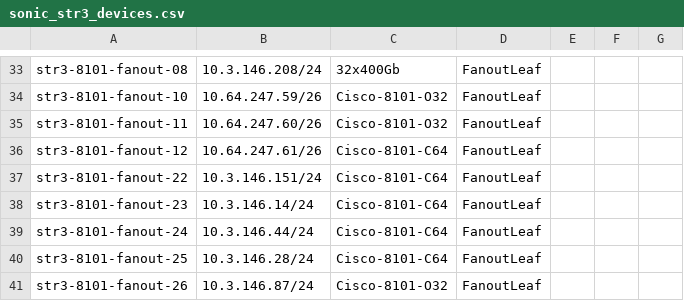
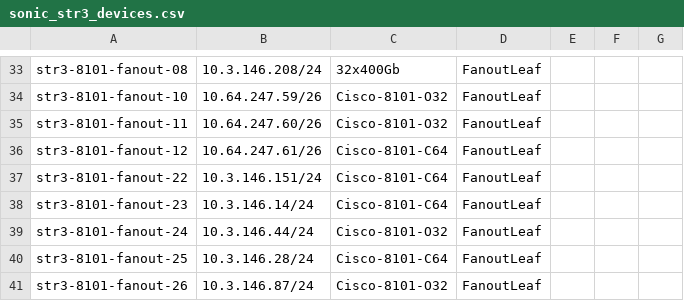
Before and after one commit to lipxu/sonic-mgmt-lipxu-fork, a CSV file: ansible/files/sonic_str3_devices.csv, drawn as a sheet; only a part is shown, gaps mark what is left out.

Commit message:
Merged PR 21602: Update MGMT IPs for 7280 devices
### ⚠️ Code Placement Check

> **Reminder:** The internal repo (`sonic-mgmt-int`) should only contain Microsoft-internal code
> (testbed configs, lab info, MSFT-sensitive tests/features).
> General test code, framework improvements, and bug fixes belong in the
> **public repo**: https://github.com/sonic-net/sonic-mgmt

**Please select one:**
- [ ] This PR contains **internal-only** code that cannot go to the public repo
- [ ] Reason it must be internal: <!-- explain briefly -->

### What is the motivation for this PR?

### How did you do it?

### How did you verify/test it?


### ⚠️ Code Placement Check

> **Reminder:** The internal repo (`sonic-mgmt-int`) should only contain Microsoft-internal code
> (testbed configs, lab info, MSFT-sensitive tests/features).
> General test code, framework improvements, and bug fixes belong in the
> **public repo**: https://github.com/sonic-net/sonic-mgmt

**Please select one:**
- [ ] This PR contains **internal-only** code that cannot go to the public repo
- [ ] Reason it must be internal: <!-- explain briefly -->

### What is the motivation for this PR?

### How did you do it?

### How did you verify/test it?


----
#### AI description  (iteration 1)
#### PR Classification
Configuration update to correct management IP addresses for Arista 7280R4 network devices and device model type for a fanout switch.

#### PR Summary
This pull request updates the management IP addresses (`ansible_host`) for four Arista 7280R4 devices across multiple network segments and corrects a device model classification.

- `/ansible/str3`: Updated `ansible_host` IP addresses for two 7280R4 devices (10.3.152.69→113 and 10.3.152.70→114)
- `/ansible/str5`: Updated `ansible_host` IP addresses for two 7280R4 devices (10.3.152.71→115 and 10.3.152.72→116)
- `/ansible/files/sonic_str3_devices.csv`: Changed device model for str3-8101-fanout-24 from Cisco-8101-C64 to Cisco-8101-O32
<!-- GitOpsUserAgent=GitOps.Apps.Server.pullrequestcopilot -->


Cherry picked from !21601

Cherry-picked from commit `486aaa31`.

```diff
--- a/ansible/files/sonic_str3_devices.csv
+++ b/ansible/files/sonic_str3_devices.csv
@@ -38,3 +38,3 @@ str3-8101-fanout-22,10.3.146.151/24,Cisco-8101-C64,FanoutLeaf,,
 str3-8101-fanout-23,10.3.146.14/24,Cisco-8101-C64,FanoutLeaf,,
-str3-8101-fanout-24,10.3.146.44/24,Cisco-8101-C64,FanoutLeaf,,
+str3-8101-fanout-24,10.3.146.44/24,Cisco-8101-O32,FanoutLeaf,,
 str3-8101-fanout-25,10.3.146.28/24,Cisco-8101-C64,FanoutLeaf,,
```
Also changed, not shown: 2 other files.
